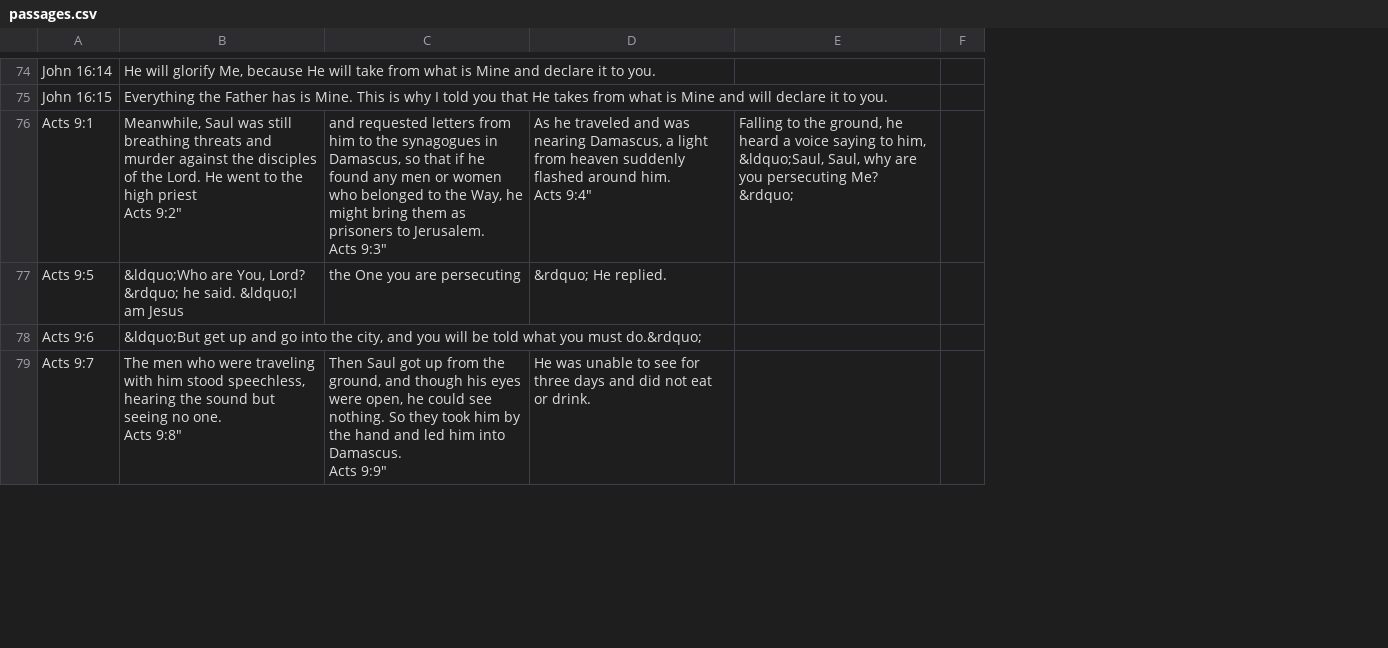
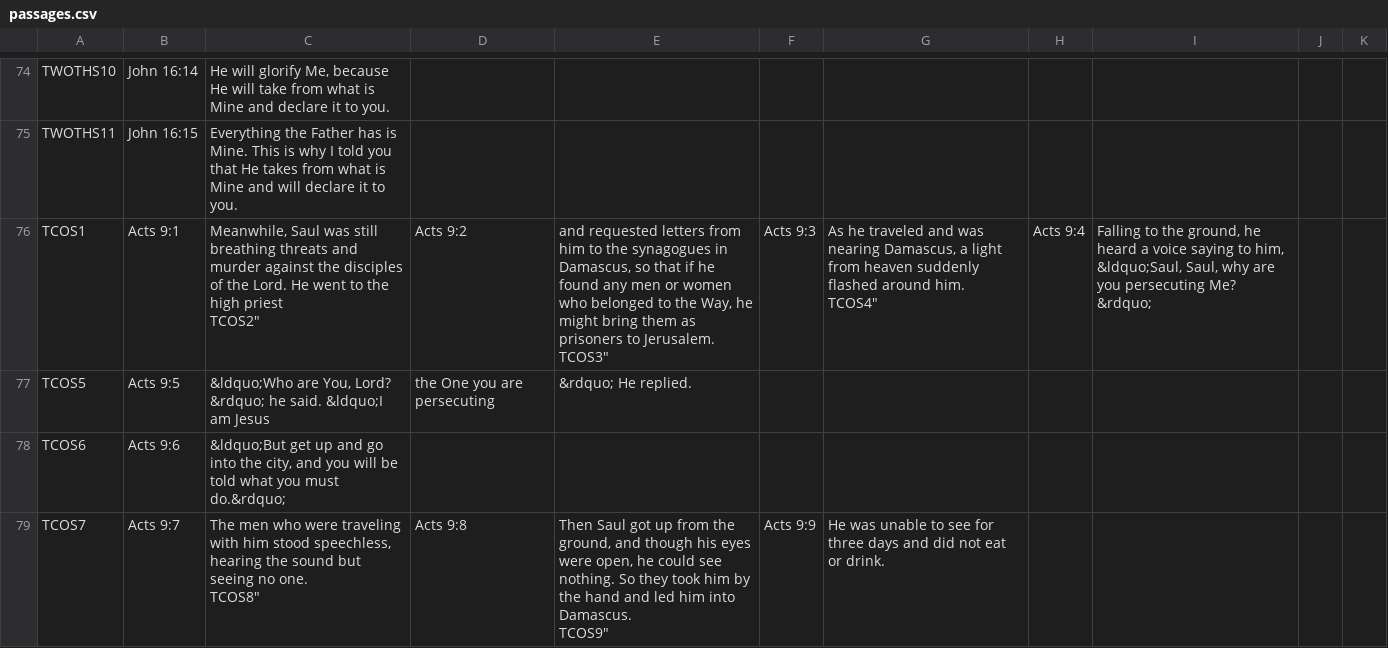
Before and after one commit to stanlyg/bibledrill, a CSV file: blue/hcs/passages.csv, drawn as a sheet; only a part is shown, gaps mark what is left out; addresses are those after the commit; ↵ is a line break in a cell; the diff covers the shown part only; the diff names each change by its address in the sheet, - before the commit and + after, or states it on an @@ line.

Commit message:
Modify format to handle passages that span multiple chapters

```diff
--- a/blue/hcs/passages.csv
+++ b/blue/hcs/passages.csv
+column A, rows 74-79: TWOTHS10 | TWOTHS11 | TCOS1 | TCOS5 | TCOS6 | TCOS7
+column D, rows 76-79: Acts 9:2 | the One you are persecuting |  | Acts 9:8
+column F, rows 76-79: Acts 9:3 |  |  | Acts 9:9
+column H, row 76: Acts 9:4
+column J, empty
-C76: …high priest ↵ Acts 9:2"
+C76: …high priest ↵ TCOS2"
-E76: …to Jerusalem. ↵ Acts 9:3"
+E76: …to Jerusalem. ↵ TCOS3"
-G76: …around him. ↵ Acts 9:4"
+G76: …around him. ↵ TCOS4"
-E77: the One you are persecuting
+E77: &rdquo; He replied.
-G77: &rdquo; He replied.
+G77: (empty)
-C79: …no one. ↵ Acts 9:8"
+C79: …no one. ↵ TCOS8"
-E79: …into Damascus. ↵ Acts 9:9"
+E79: …into Damascus. ↵ TCOS9"
```
Also changed, not shown: 15 edited cells elsewhere in this file, blue/keys.csv, green/keys.csv, 2 other files.
